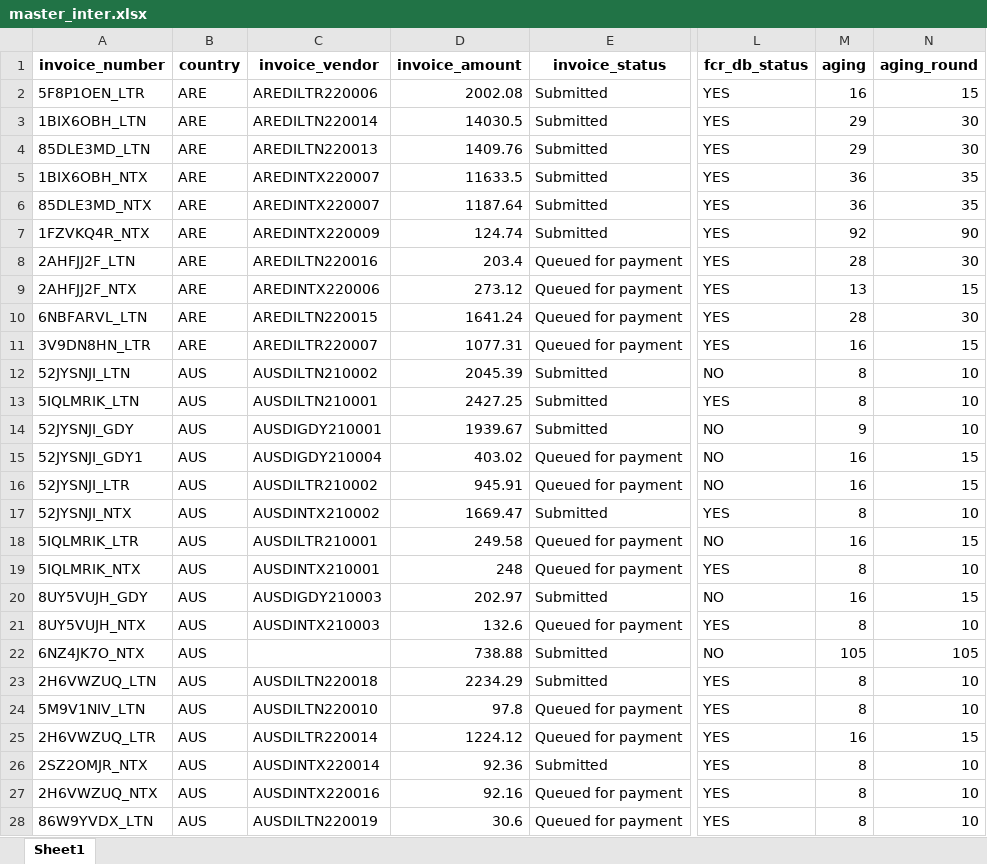
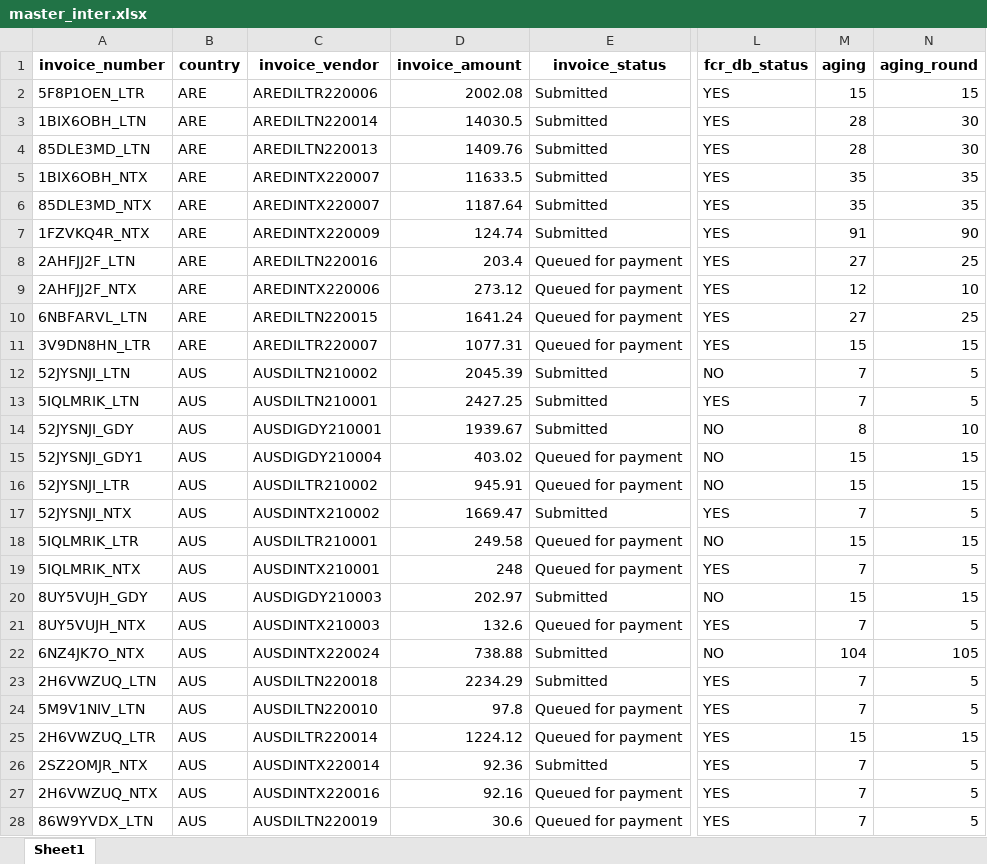
Before and after one commit to duy612/yes4all_invoice, an Excel workbook: master_inter.xlsx, sheet Sheet1, drawn as a sheet; only a part is shown, gaps mark what is left out; values as stored, in another font and other column widths than the file's, no borders; the diff covers the shown part only; the diff names each change by its address in the sheet, - before the commit and + after, or states it on an @@ line.

```diff
--- a/master_inter.xlsx (sheet Sheet1)
+++ b/master_inter.xlsx (sheet Sheet1)
-M2 (aging): 16
+M2 (aging): 15
-M3:M4 (aging): 29
+M3:M4 (aging): 28
-M5:M6 (aging): 36
+M5:M6 (aging): 35
-M7 (aging): 92
+M7 (aging): 91
-M8 (aging): 28
+M8 (aging): 27
-N8 (aging_round): 30
+N8 (aging_round): 25
-M9 (aging): 13
+M9 (aging): 12
-N9 (aging_round): 15
+N9 (aging_round): 10
-M10 (aging): 28
+M10 (aging): 27
-N10 (aging_round): 30
+N10 (aging_round): 25
-M11 (aging): 16
+M11 (aging): 15
-M12:M13 (aging): 8
+M12:M13 (aging): 7
-N12:N13 (aging_round): 10
+N12:N13 (aging_round): 5
-M14 (aging): 9
+M14 (aging): 8
-M15:M16 (aging): 16
+M15:M16 (aging): 15
-M17 (aging): 8
+M17 (aging): 7
-N17 (aging_round): 10
+N17 (aging_round): 5
-M18 (aging): 16
+M18 (aging): 15
-M19 (aging): 8
+M19 (aging): 7
-N19 (aging_round): 10
+N19 (aging_round): 5
-M20 (aging): 16
+M20 (aging): 15
-M21 (aging): 8
+M21 (aging): 7
-N21 (aging_round): 10
+N21 (aging_round): 5
-C22 (invoice_vendor): (empty)
+C22 (invoice_vendor): AUSDINTX220024
-M22 (aging): 105
+M22 (aging): 104
-M23:M24 (aging): 8
+M23:M24 (aging): 7
-N23:N24 (aging_round): 10
+N23:N24 (aging_round): 5
-M25 (aging): 16
+M25 (aging): 15
-M26:M28 (aging): 8
+M26:M28 (aging): 7
-N26:N28 (aging_round): 10
+N26:N28 (aging_round): 5
```
Also changed, not shown: 1 added row, 6 removed rows and 714 edited cells elsewhere in this sheet, master_usa.xlsx, upload_hist.xlsx.
